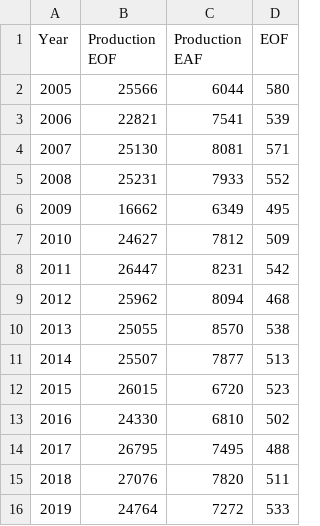
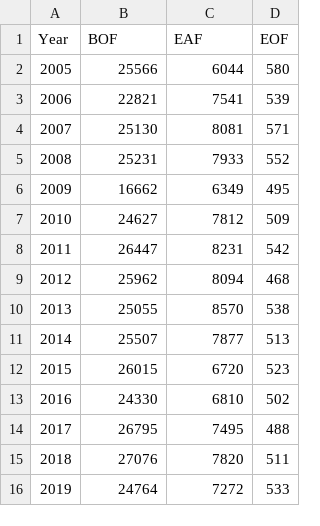
Before and after one commit to ottohebeda/Iron-and-steel-model, a CSV file: steel_production.csv, drawn as a sheet.

Commit message:
Update steel_production.csv

```diff
--- a/steel_production.csv
+++ b/steel_production.csv
@@ -1,2 +1,2 @@
-Year,Production EOF,Production EAF,EOF
+Year,BOF,EAF,EOF
 2005,25566,6044,580
```
